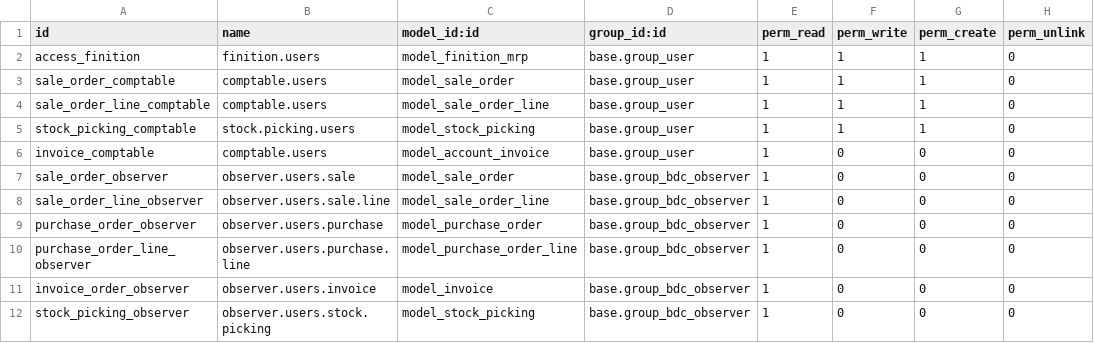
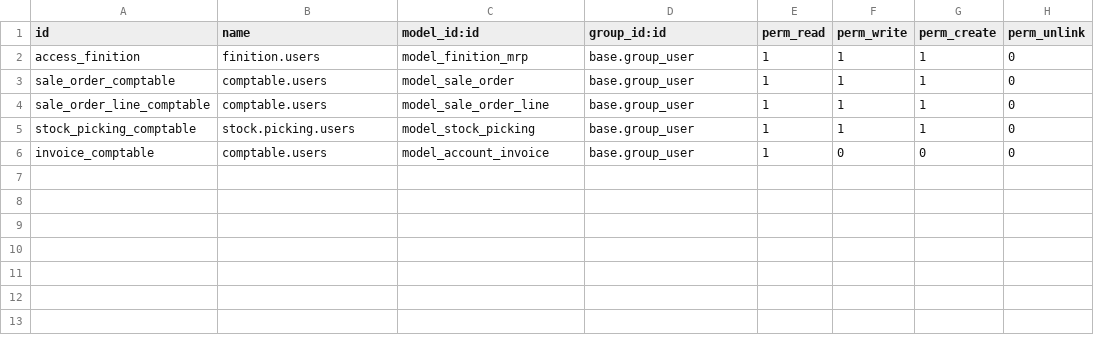
Before and after one commit to BenjaHe/stockVDL, a CSV file: security/ir.model.access.csv, drawn as a sheet; the diff names each change by its address in the sheet, - before the commit and + after, or states it on an @@ line.

Commit message:
csv

```diff
--- a/security/ir.model.access.csv
+++ b/security/ir.model.access.csv
-row 7: sale_order_observer | observer.users.sale | model_sale_order | base.group_bdc_observer | 1 | 0 | 0 | 0
-row 8: sale_order_line_observer | observer.users.sale.line | model_sale_order_line | base.group_bdc_observer | 1 | 0 | 0 | 0
-row 9: purchase_order_observer | observer.users.purchase | model_purchase_order | base.group_bdc_observer | 1 | 0 | 0 | 0
-row 10: purchase_order_line_observer | observer.users.purchase.line | model_purchase_order_line | base.group_bdc_observer | 1 | 0 | 0 | 0
-row 11: invoice_order_observer | observer.users.invoice | model_invoice | base.group_bdc_observer | 1 | 0 | 0 | 0
-row 12: stock_picking_observer | observer.users.stock.picking | model_stock_picking | base.group_bdc_observer | 1 | 0 | 0 | 0
```
